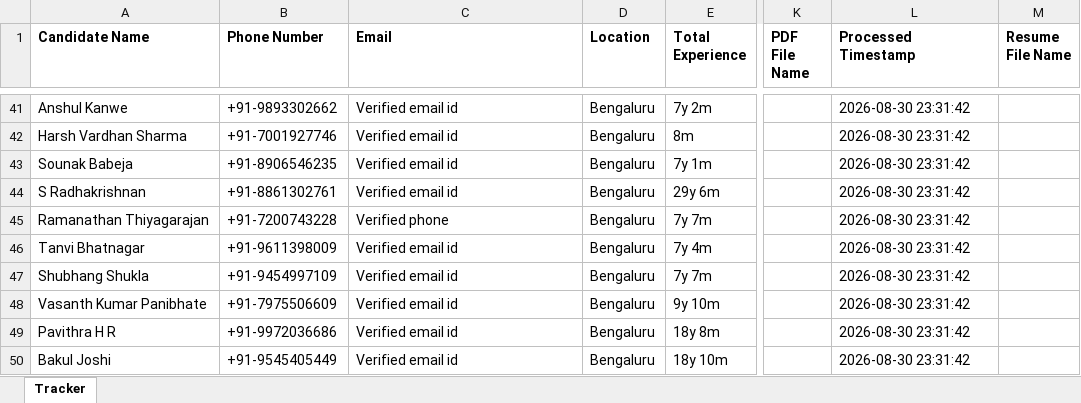
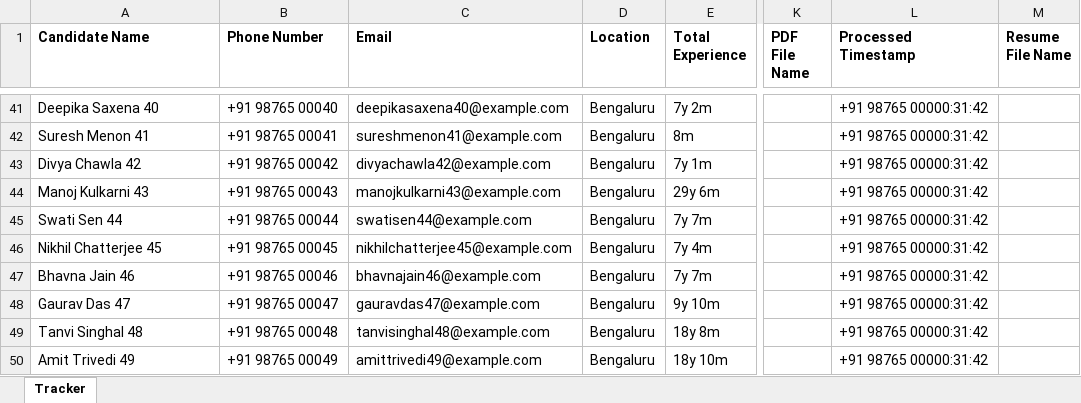
Before and after one commit to rajmohan10j/Employee-Finder, an Excel workbook: Production_Version/candidates_tracker.xlsx, sheet Tracker, drawn as a sheet; only a part is shown, gaps mark what is left out; values as stored, in another font and other column widths than the file's, no borders; the diff covers the shown part only; the diff names each change by its address in the sheet, - before the commit and + after, or states it on an @@ line.

```diff
--- a/Production_Version/candidates_tracker.xlsx (sheet Tracker)
+++ b/Production_Version/candidates_tracker.xlsx (sheet Tracker)
-A41 (Candidate Name): Anshul Kanwe
+A41 (Candidate Name): Deepika Saxena 40
-B41 (Phone Number): +91-9893302662
+B41 (Phone Number): +91 98765 00040
-C41 (Email): Verified email id
+C41 (Email): deepikasaxena40@example.com
-L41:L50 (Processed Timestamp): 2026-08-30 23:31:42
+L41:L50 (Processed Timestamp): +91 98765 00000:31:42
-A42 (Candidate Name): Harsh Vardhan Sharma
+A42 (Candidate Name): Suresh Menon 41
-B42 (Phone Number): +91-7001927746
+B42 (Phone Number): +91 98765 00041
-C42 (Email): Verified email id
+C42 (Email): sureshmenon41@example.com
-A43 (Candidate Name): Sounak Babeja
+A43 (Candidate Name): Divya Chawla 42
-B43 (Phone Number): +91-8906546235
+B43 (Phone Number): +91 98765 00042
-C43 (Email): Verified email id
+C43 (Email): divyachawla42@example.com
-A44 (Candidate Name): S Radhakrishnan
+A44 (Candidate Name): Manoj Kulkarni 43
-B44 (Phone Number): +91-8861302761
+B44 (Phone Number): +91 98765 00043
-C44 (Email): Verified email id
+C44 (Email): manojkulkarni43@example.com
-A45 (Candidate Name): Ramanathan Thiyagarajan
+A45 (Candidate Name): Swati Sen 44
-B45 (Phone Number): +91-7200743228
+B45 (Phone Number): +91 98765 00044
-C45 (Email): Verified phone
+C45 (Email): swatisen44@example.com
-A46 (Candidate Name): Tanvi Bhatnagar
+A46 (Candidate Name): Nikhil Chatterjee 45
-B46 (Phone Number): +91-9611398009
+B46 (Phone Number): +91 98765 00045
-C46 (Email): Verified email id
+C46 (Email): nikhilchatterjee45@example.com
-A47 (Candidate Name): Shubhang Shukla
+A47 (Candidate Name): Bhavna Jain 46
-B47 (Phone Number): +91-9454997109
+B47 (Phone Number): +91 98765 00046
-C47 (Email): Verified email id
+C47 (Email): bhavnajain46@example.com
-A48 (Candidate Name): Vasanth Kumar Panibhate
+A48 (Candidate Name): Gaurav Das 47
-B48 (Phone Number): +91-7975506609
+B48 (Phone Number): +91 98765 00047
-C48 (Email): Verified email id
+C48 (Email): gauravdas47@example.com
-A49 (Candidate Name): Pavithra H R
+A49 (Candidate Name): Tanvi Singhal 48
-B49 (Phone Number): +91-9972036686
+B49 (Phone Number): +91 98765 00048
-C49 (Email): Verified email id
+C49 (Email): tanvisinghal48@example.com
-A50 (Candidate Name): Bakul Joshi
+A50 (Candidate Name): Amit Trivedi 49
-B50 (Phone Number): +91-9545405449
+B50 (Phone Number): +91 98765 00049
-C50 (Email): Verified email id
+C50 (Email): amittrivedi49@example.com
```
Also changed, not shown: 493 edited cells elsewhere in this sheet, Prod/candidates_tracker.xlsx, UAT_Testing/candidates_tracker.xlsx, 1 other file.
